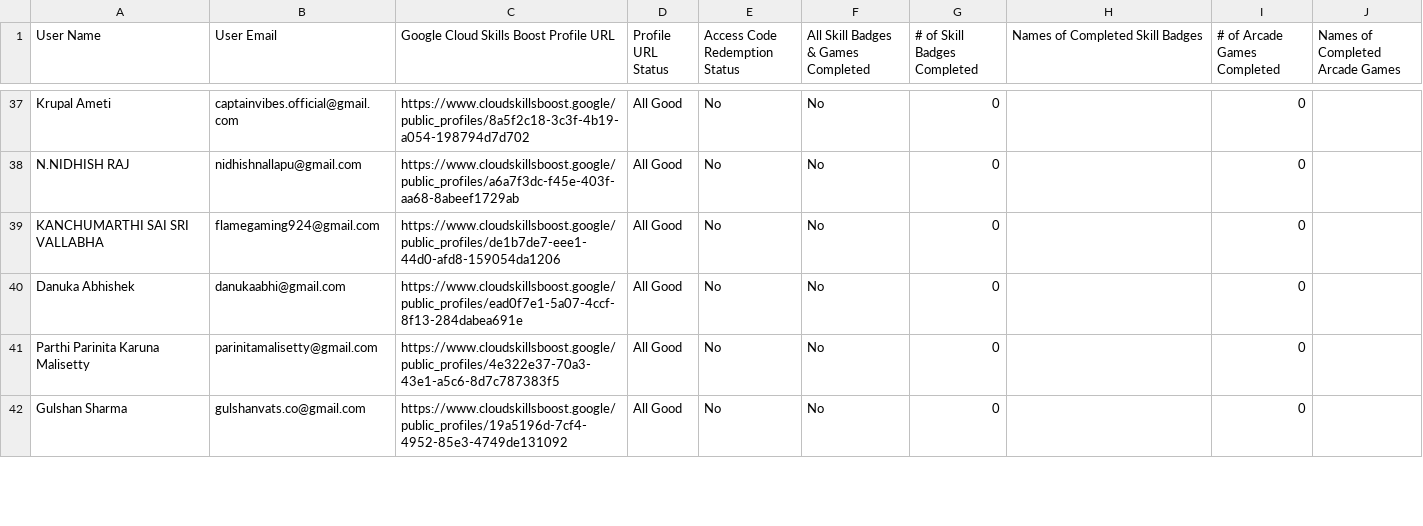
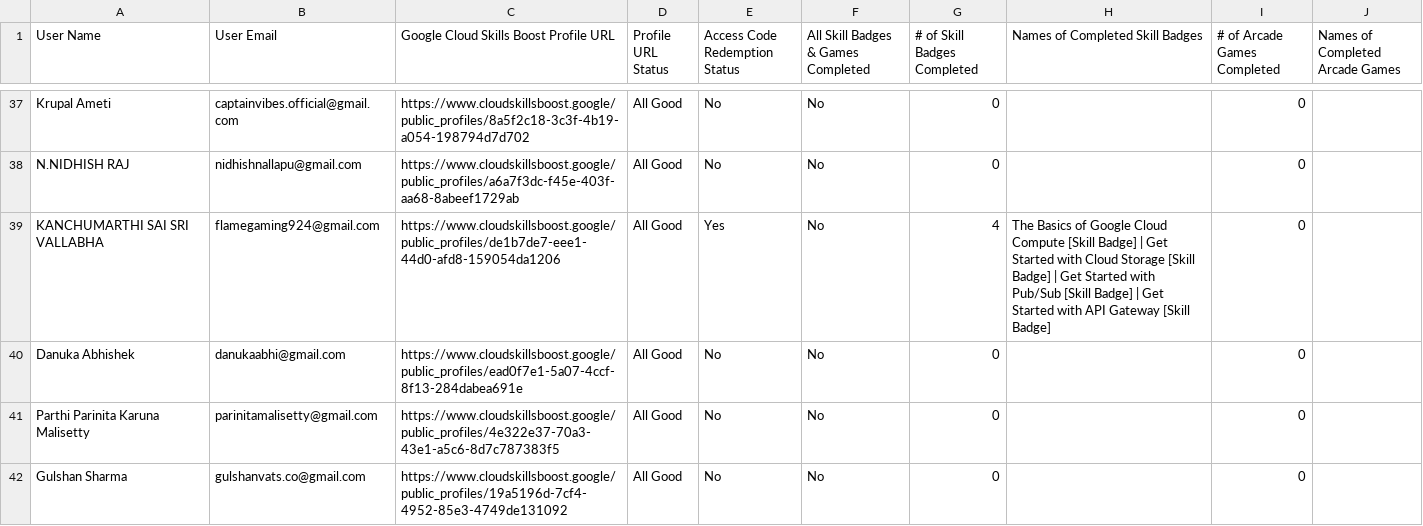
Before and after one commit to renaissance0ne/google_cloud_study_jams_2K25-26, a CSV file: public/data.csv, drawn as a sheet; only a part is shown, gaps mark what is left out; the diff covers the shown part only.

```diff
--- a/public/data.csv
+++ b/public/data.csv
@@ -38,3 +38,3 @@ User Name,User Email,Google Cloud Skills Boost Profile URL,Profile URL Status,Ac
 "N.NIDHISH RAJ","nidhishnallapu@gmail.com","https://www.cloudskillsboost.google/public_profiles/a6a7f3dc-f45e-403f-aa68-8abeef1729ab","All Good","No","No",0,"",0,""
-"KANCHUMARTHI SAI SRI VALLABHA","flamegaming924@gmail.com","https://www.cloudskillsboost.google/public_profiles/de1b7de7-eee1-44d0-afd8-159054da1206","All Good","No","No",0,"",0,""
+"KANCHUMARTHI SAI SRI VALLABHA","flamegaming924@gmail.com","https://www.cloudskillsboost.google/public_profiles/de1b7de7-eee1-44d0-afd8-159054da1206","All Good","Yes","No",4,"The Basics of Google Cloud Compute [Skill Badge] | Get Started with Cloud Storage [Skill Badge] | Get Started with Pub/Sub [Skill Badge] | Get Started with API Gateway [Skill Badge]",0,""
 "Danuka Abhishek","danukaabhi@gmail.com","https://www.cloudskillsboost.google/public_profiles/ead0f7e1-5a07-4ccf-8f13-284dabea691e","All Good","No","No",0,"",0,""
```
Also changed, not shown: 20 edited cells elsewhere in this file.
